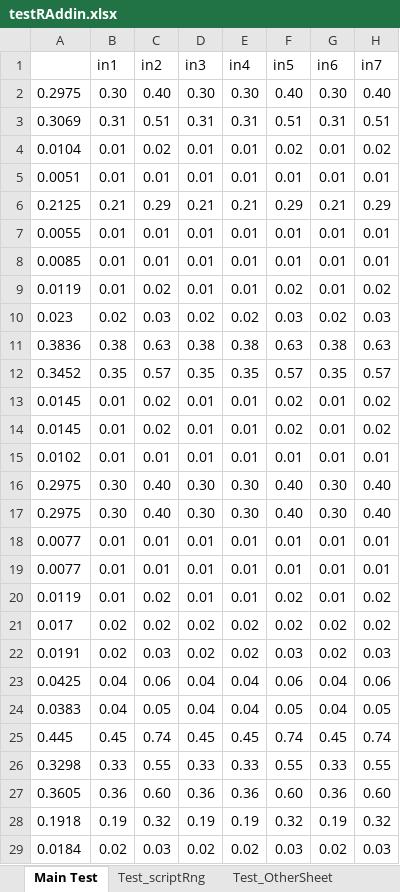
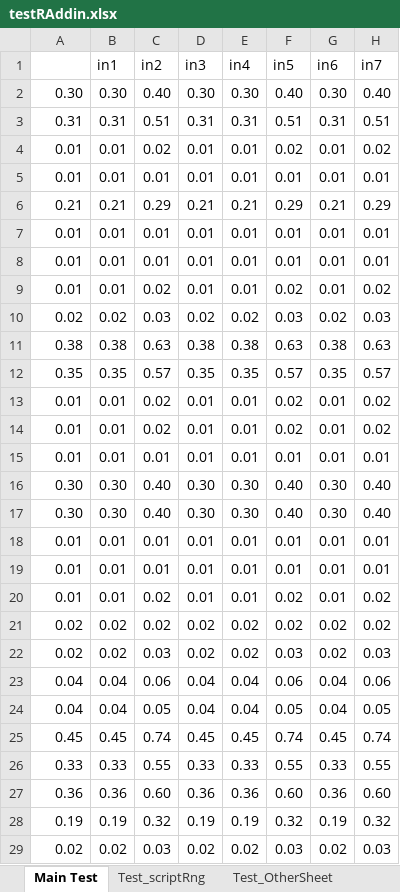
Before and after one commit to rkapl123/RAddin, an Excel workbook: testRAddin.xlsx, sheet Main Test, drawn as a sheet; only a part is shown; values as stored, in another font and other column widths than the file's, no borders; charts and pictures not drawn; the diff covers the shown part only; the diff names each change by its address in the sheet, - before the commit and + after, or states it on an @@ line.

```diff
--- a/testRAddin.xlsx (sheet Main Test)
+++ b/testRAddin.xlsx (sheet Main Test)
-A2: 0.2975
+A2: 0.30
-A3: 0.3069
+A3: 0.31
-A4: 0.0104
+A4: 0.01
-A5: 0.0051
+A5: 0.01
-A6: 0.2125
+A6: 0.21
-A7: 0.0055
+A7: 0.01
-A8: 0.0085
+A8: 0.01
-A9: 0.0119
+A9: 0.01
-A10: 0.023
+A10: 0.02
-A11: 0.3836
+A11: 0.38
-A12: 0.3452
+A12: 0.35
-A13:A14: 0.0145
+A13:A14: 0.01
-A15: 0.0102
+A15: 0.01
-A16:A17: 0.2975
+A16:A17: 0.30
-A18:A19: 0.0077
+A18:A19: 0.01
-A20: 0.0119
+A20: 0.01
-A21: 0.017
+A21: 0.02
-A22: 0.0191
+A22: 0.02
-A23: 0.0425
+A23: 0.04
-A24: 0.0383
+A24: 0.04
-A25: 0.445
+A25: 0.45
-A26: 0.3298
+A26: 0.33
-A27: 0.3605
+A27: 0.36
-A28: 0.1918
+A28: 0.19
-A29: 0.0184
+A29: 0.02
```
Also changed, not shown: 18 edited cells and cell formats elsewhere in this sheet, sheet Test_scriptRng, charts or pictures, 9 other files.
